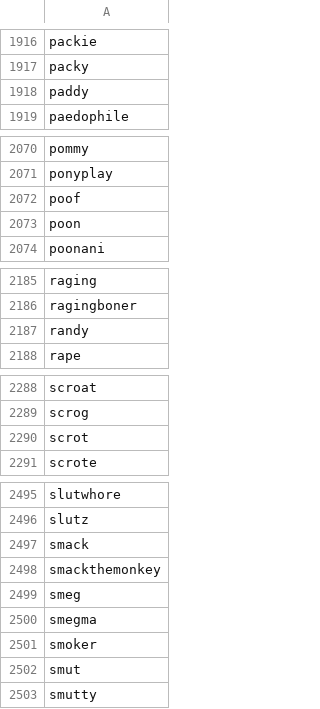
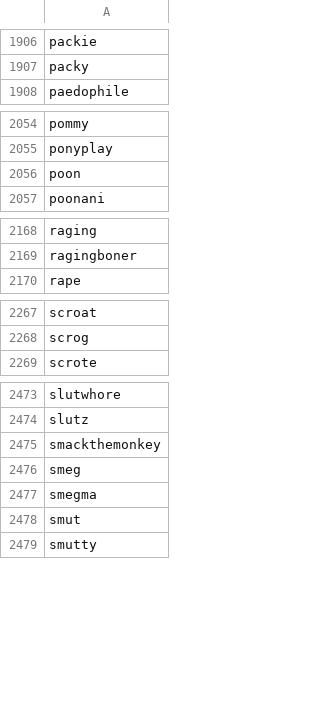
Before and after one commit to choace0427/sellscale-backend, a CSV file: datasets/profanity.csv, drawn as a sheet; only a part is shown, gaps mark what is left out; the diff covers the shown part only.

```diff
--- a/datasets/profanity.csv
+++ b/datasets/profanity.csv
@@ -1918 +1907,0 @@
-"paddy"
@@ -2072 +2055,0 @@
-"poof"
@@ -2187 +2169,0 @@
-"randy"
@@ -2290 +2268,0 @@
-"scrot"
@@ -2497 +2474,0 @@
-"smack"
@@ -2501 +2477,0 @@
-"smoker"
```
Also changed, not shown: 27 removed rows elsewhere in this file.
